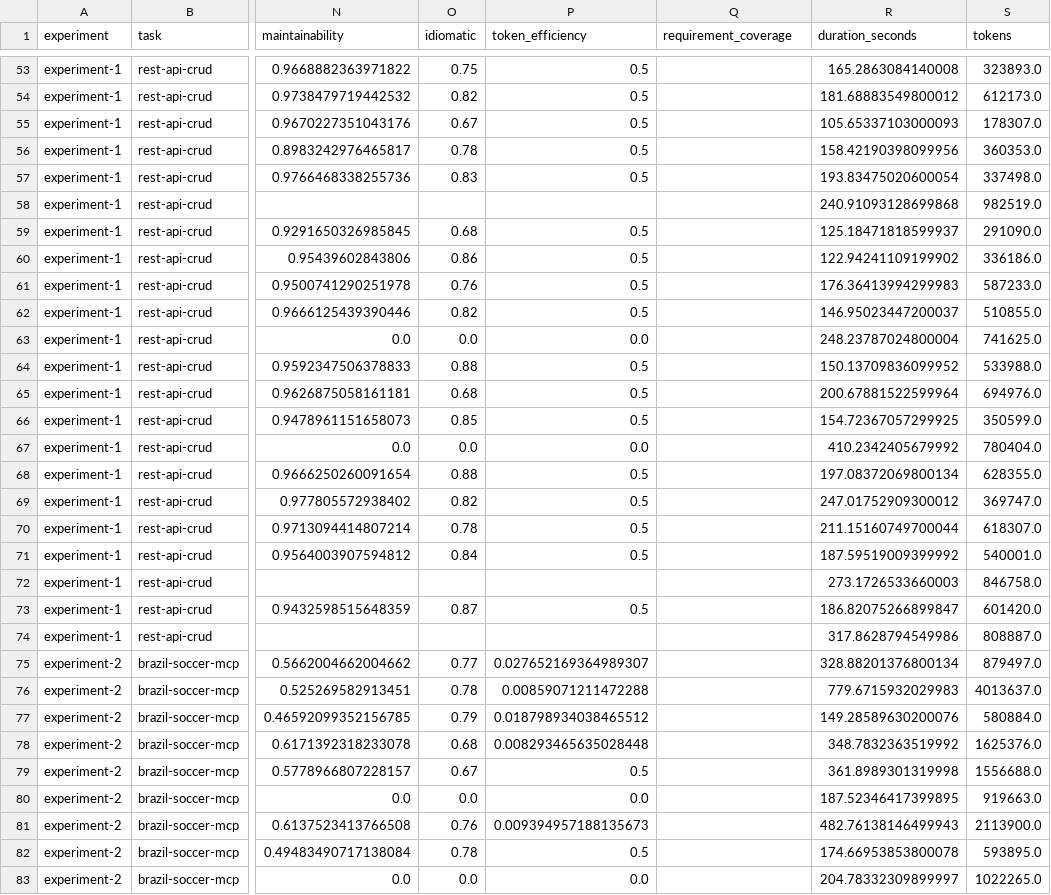
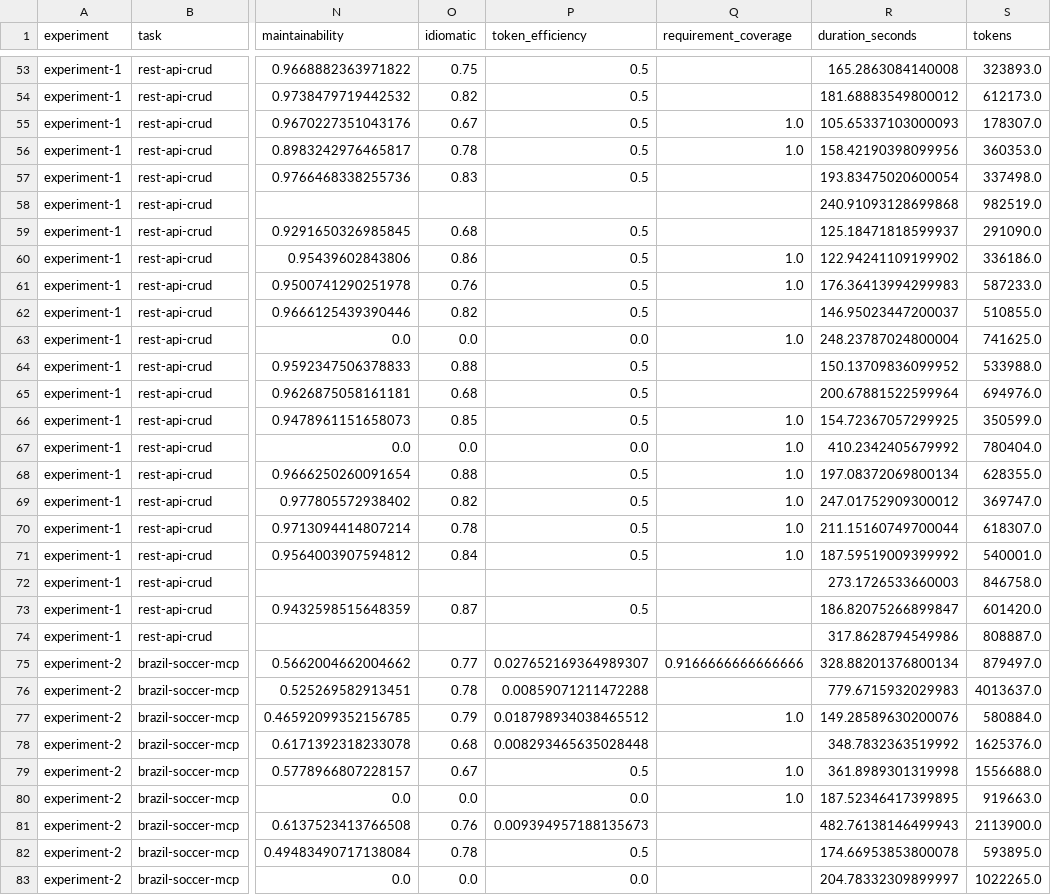
Before and after one commit to adrianco/retort, a CSV file: master.csv, drawn as a sheet; only a part is shown, gaps mark what is left out; the diff covers the shown part only; the diff names each change by its address in the sheet, - before the commit and + after, or states it on an @@ line.

```diff
--- a/master.csv
+++ b/master.csv
-Q55:Q56 (requirement_coverage): (empty)
+Q55:Q56 (requirement_coverage): 1.0
-Q60:Q61 (requirement_coverage): (empty)
+Q60:Q61 (requirement_coverage): 1.0
-Q63 (requirement_coverage): (empty)
+Q63 (requirement_coverage): 1.0
-Q66:Q71 (requirement_coverage): (empty)
+Q66:Q71 (requirement_coverage): 1.0
-Q75 (requirement_coverage): (empty)
+Q75 (requirement_coverage): 0.9166666666666666
-Q77 (requirement_coverage): (empty)
+Q77 (requirement_coverage): 1.0
-Q79:Q80 (requirement_coverage): (empty)
+Q79:Q80 (requirement_coverage): 1.0
```
Also changed, not shown: 43 edited cells elsewhere in this file, 3 other files.
